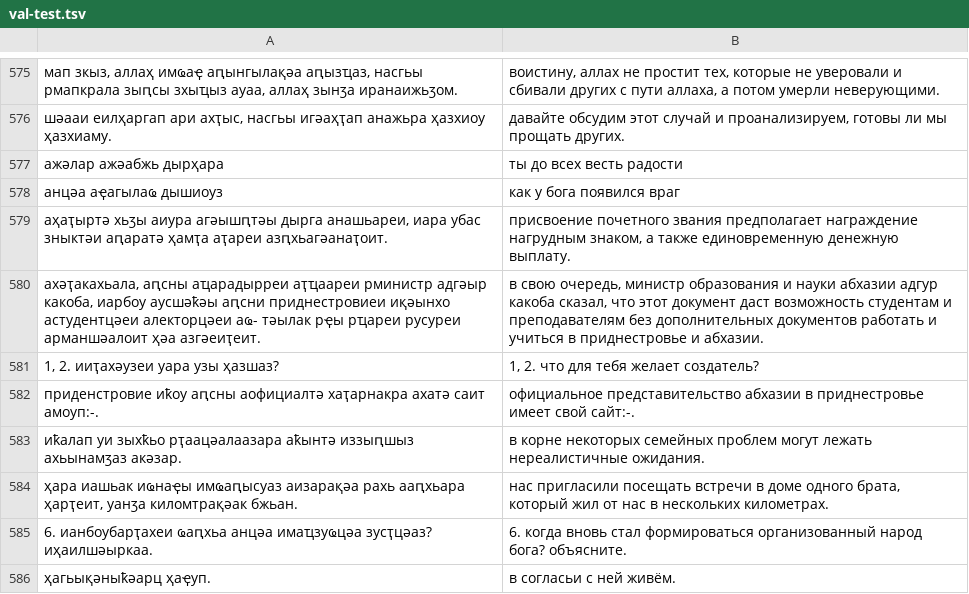
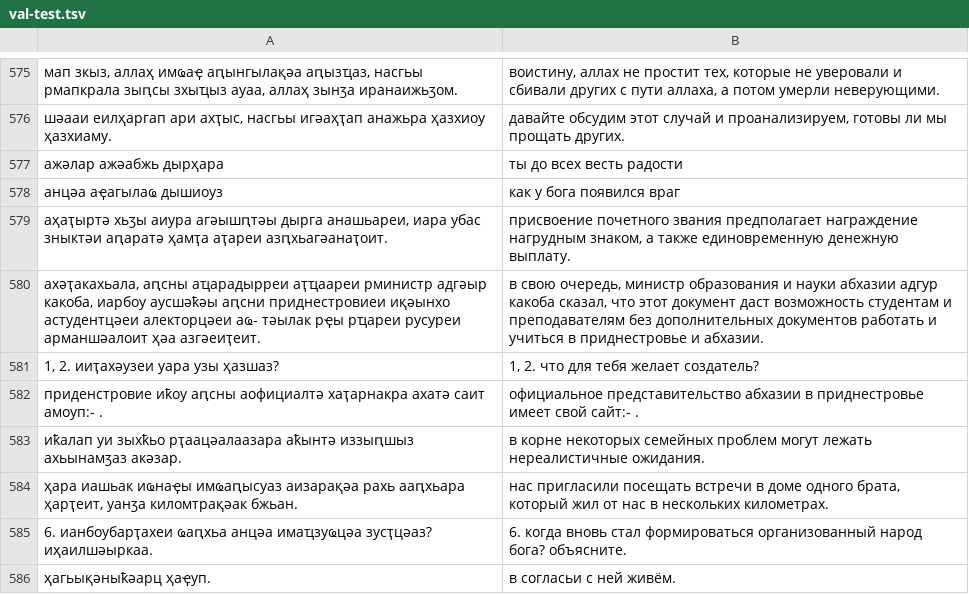
Before and after one commit to Caucasus-Rosetta/Lingua-Corpus, a TSV file: ab-ru/BLEU-data/val-test.tsv, drawn as a sheet; only a part is shown, gaps mark what is left out; the diff names each change by its address in the sheet, - before the commit and + after, or states it on an @@ line.

```diff
--- a/ab-ru/BLEU-data/val-test.tsv
+++ b/ab-ru/BLEU-data/val-test.tsv
-A582: …ахатә саит амоуп:-.
+A582: …ахатә саит амоуп:- .
-B582: …имеет свой сайт:-.
+B582: …имеет свой сайт:- .
```
Also changed, not shown: ab-ru/BLEU-data/apsny-habar-anatoli-kim.tsv, ab-ru/BLEU-data/jw-21.tsv, 1 other file.
